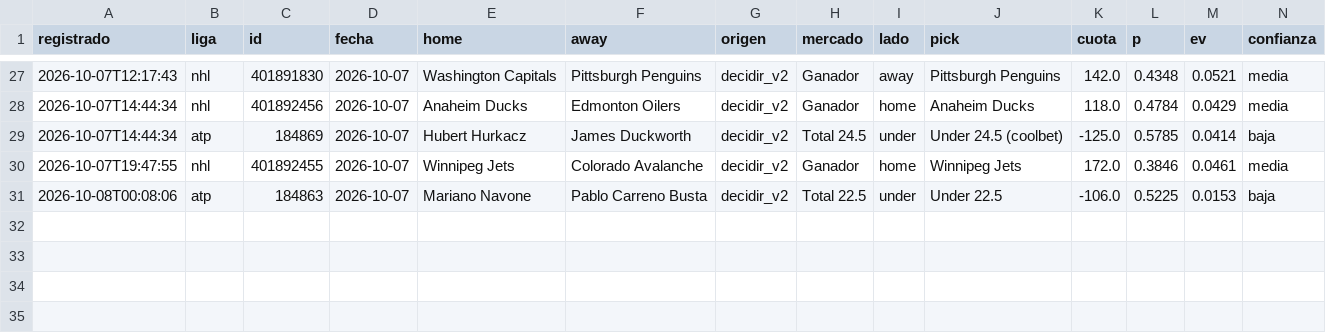
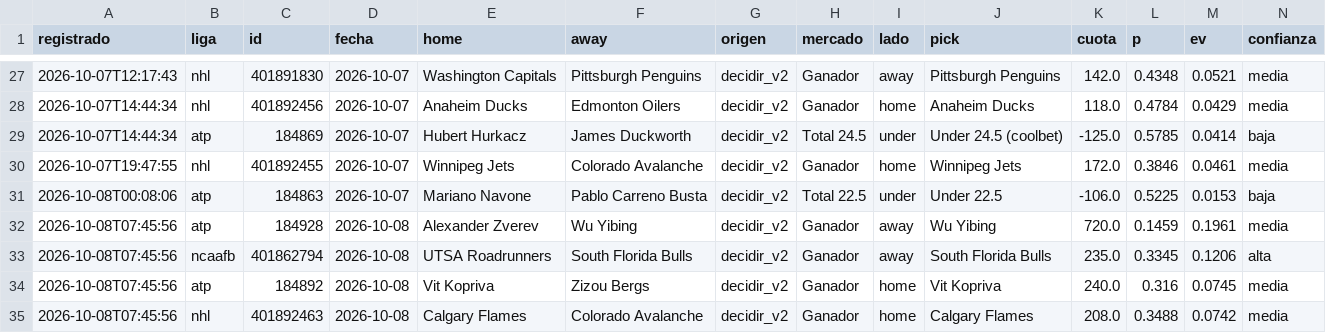
Before and after one commit to tenisman12/edgeline, a CSV file: salida/historial_picks_dia.csv, drawn as a sheet; only a part is shown, gaps mark what is left out; rows hold the shown columns only; the diff names each change by its address in the sheet, - before the commit and + after, or states it on an @@ line.

```diff
--- a/salida/historial_picks_dia.csv
+++ b/salida/historial_picks_dia.csv
+row 32: 2026-10-08T07:45:56 | atp | 184928 | 2026-10-08 | Alexander Zverev | Wu Yibing | decidir_v2 | Ganador | away | Wu Yibing | 720.0 | 0.1459 | 0.1961 | media
+row 33: 2026-10-08T07:45:56 | ncaafb | 401862794 | 2026-10-08 | UTSA Roadrunners | South Florida Bulls | decidir_v2 | Ganador | away | South Florida Bulls | 235.0 | 0.3345 | 0.1206 | alta
+row 34: 2026-10-08T07:45:56 | atp | 184892 | 2026-10-08 | Vit Kopriva | Zizou Bergs | decidir_v2 | Ganador | home | Vit Kopriva | 240.0 | 0.316 | 0.0745 | media
+row 35: 2026-10-08T07:45:56 | nhl | 401892463 | 2026-10-08 | Calgary Flames | Colorado Avalanche | decidir_v2 | Ganador | home | Calgary Flames | 208.0 | 0.3488 | 0.0742 | media
```
Also changed, not shown: salida/clv_detalle.csv, salida/historial_calificado.csv, 44 other files.
